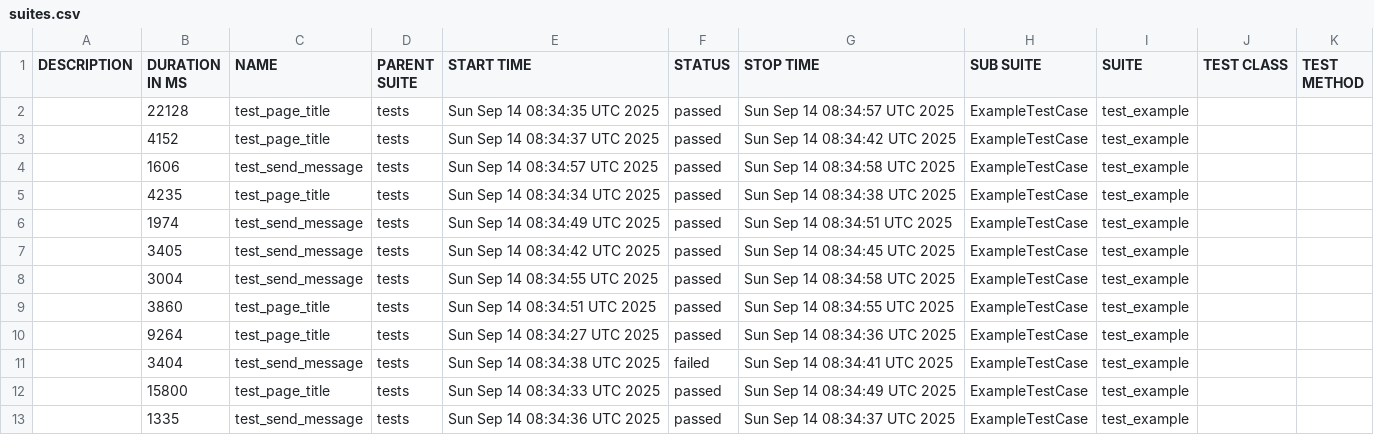
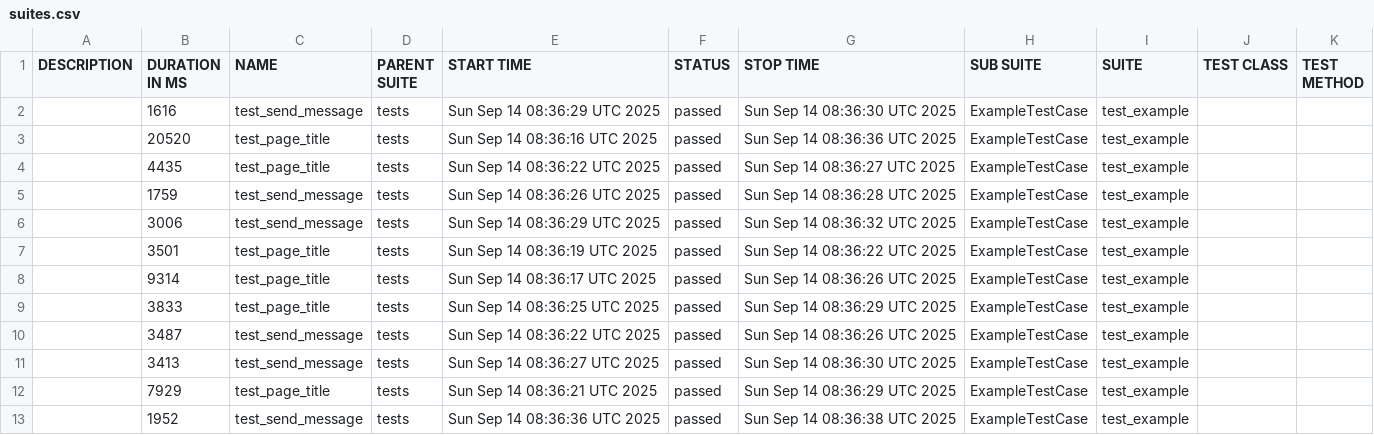
Before and after one commit to AdhamSaif16/OllamaUI, a CSV file: 29/data/suites.csv, drawn as a sheet.

```diff
--- a/29/data/suites.csv
+++ b/29/data/suites.csv
@@ -1,13 +1,13 @@
 "DESCRIPTION","DURATION IN MS","NAME","PARENT SUITE","START TIME","STATUS","STOP TIME","SUB SUITE","SUITE","TEST CLASS","TEST METHOD"
-"","22128","test_page_title","tests","Sun Sep 14 08:34:35 UTC 2025","passed","Sun Sep 14 08:34:57 UTC 2025","ExampleTestCase","test_example","",""
-"","4152","test_page_title","tests","Sun Sep 14 08:34:37 UTC 2025","passed","Sun Sep 14 08:34:42 UTC 2025","ExampleTestCase","test_example","",""
-"","1606","test_send_message","tests","Sun Sep 14 08:34:57 UTC 2025","passed","Sun Sep 14 08:34:58 UTC 2025","ExampleTestCase","test_example","",""
-"","4235","test_page_title","tests","Sun Sep 14 08:34:34 UTC 2025","passed","Sun Sep 14 08:34:38 UTC 2025","ExampleTestCase","test_example","",""
-"","1974","test_send_message","tests","Sun Sep 14 08:34:49 UTC 2025","passed","Sun Sep 14 08:34:51 UTC 2025","ExampleTestCase","test_example","",""
-"","3405","test_send_message","tests","Sun Sep 14 08:34:42 UTC 2025","passed","Sun Sep 14 08:34:45 UTC 2025","ExampleTestCase","test_example","",""
-"","3004","test_send_message","tests","Sun Sep 14 08:34:55 UTC 2025","passed","Sun Sep 14 08:34:58 UTC 2025","ExampleTestCase","test_example","",""
-"","3860","test_page_title","tests","Sun Sep 14 08:34:51 UTC 2025","passed","Sun Sep 14 08:34:55 UTC 2025","ExampleTestCase","test_example","",""
-"","9264","test_page_title","tests","Sun Sep 14 08:34:27 UTC 2025","passed","Sun Sep 14 08:34:36 UTC 2025","ExampleTestCase","test_example","",""
-"","3404","test_send_message","tests","Sun Sep 14 08:34:38 UTC 2025","failed","Sun Sep 14 08:34:41 UTC 2025","ExampleTestCase","test_example","",""
-"","15800","test_page_title","tests","Sun Sep 14 08:34:33 UTC 2025","passed","Sun Sep 14 08:34:49 UTC 2025","ExampleTestCase","test_example","",""
-"","1335","test_send_message","tests","Sun Sep 14 08:34:36 UTC 2025","passed","Sun Sep 14 08:34:37 UTC 2025","ExampleTestCase","test_example","",""
+"","1616","test_send_message","tests","Sun Sep 14 08:36:29 UTC 2025","passed","Sun Sep 14 08:36:30 UTC 2025","ExampleTestCase","test_example","",""
+"","20520","test_page_title","tests","Sun Sep 14 08:36:16 UTC 2025","passed","Sun Sep 14 08:36:36 UTC 2025","ExampleTestCase","test_example","",""
+"","4435","test_page_title","tests","Sun Sep 14 08:36:22 UTC 2025","passed","Sun Sep 14 08:36:27 UTC 2025","ExampleTestCase","test_example","",""
+"","1759","test_send_message","tests","Sun Sep 14 08:36:26 UTC 2025","passed","Sun Sep 14 08:36:28 UTC 2025","ExampleTestCase","test_example","",""
+"","3006","test_send_message","tests","Sun Sep 14 08:36:29 UTC 2025","passed","Sun Sep 14 08:36:32 UTC 2025","ExampleTestCase","test_example","",""
+"","3501","test_page_title","tests","Sun Sep 14 08:36:19 UTC 2025","passed","Sun Sep 14 08:36:22 UTC 2025","ExampleTestCase","test_example","",""
+"","9314","test_page_title","tests","Sun Sep 14 08:36:17 UTC 2025","passed","Sun Sep 14 08:36:26 UTC 2025","ExampleTestCase","test_example","",""
+"","3833","test_page_title","tests","Sun Sep 14 08:36:25 UTC 2025","passed","Sun Sep 14 08:36:29 UTC 2025","ExampleTestCase","test_example","",""
+"","3487","test_send_message","tests","Sun Sep 14 08:36:22 UTC 2025","passed","Sun Sep 14 08:36:26 UTC 2025","ExampleTestCase","test_example","",""
+"","3413","test_send_message","tests","Sun Sep 14 08:36:27 UTC 2025","passed","Sun Sep 14 08:36:30 UTC 2025","ExampleTestCase","test_example","",""
+"","7929","test_page_title","tests","Sun Sep 14 08:36:21 UTC 2025","passed","Sun Sep 14 08:36:29 UTC 2025","ExampleTestCase","test_example","",""
+"","1952","test_send_message","tests","Sun Sep 14 08:36:36 UTC 2025","passed","Sun Sep 14 08:36:38 UTC 2025","ExampleTestCase","test_example","",""
```
Also changed, not shown: 51 other files.
